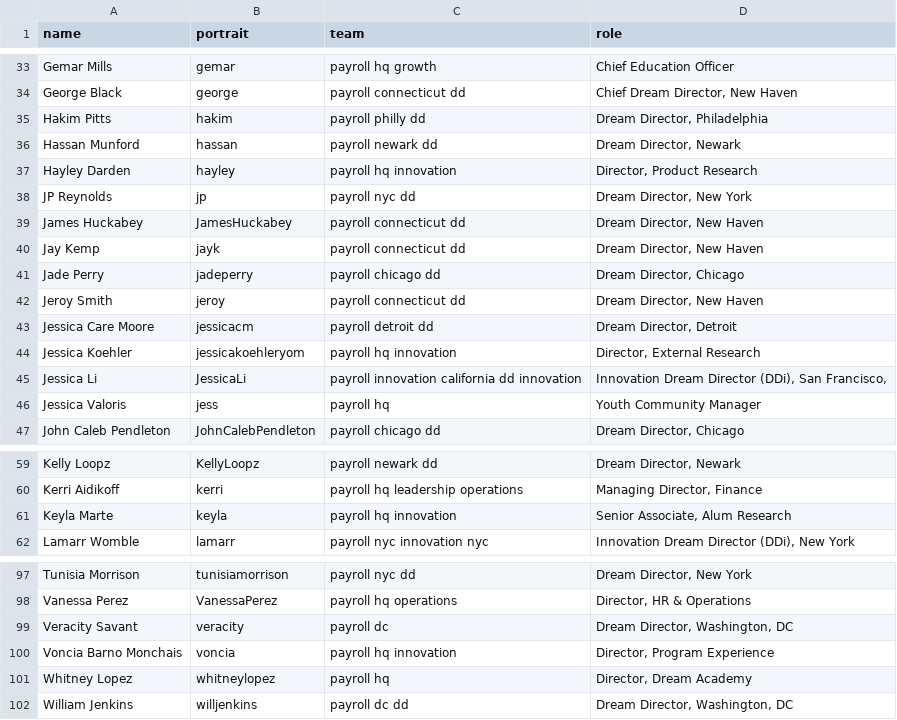
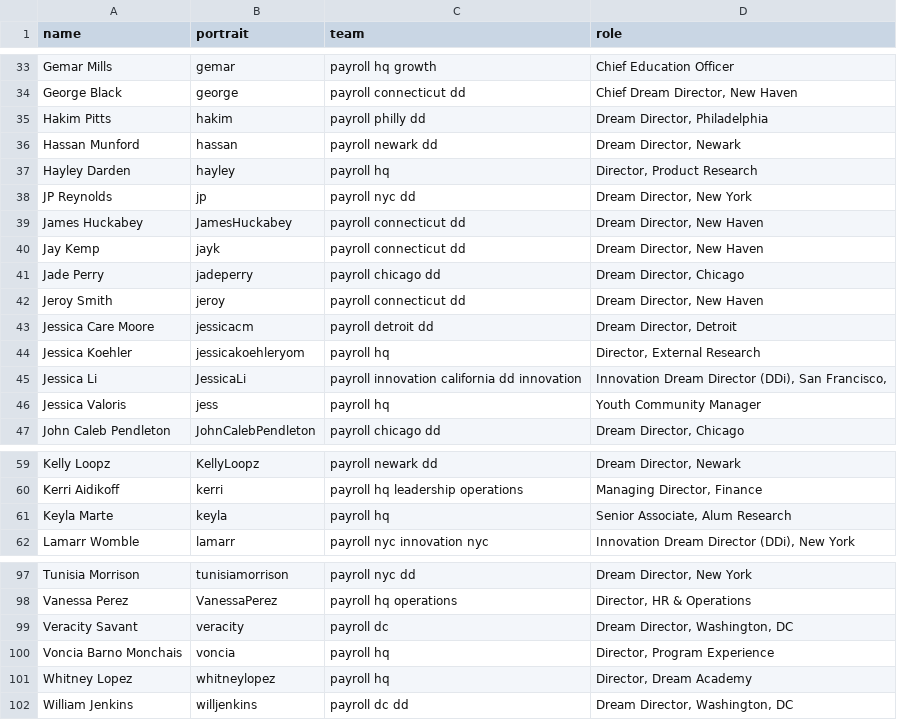
Before and after one commit to futureproject/futureproject.github.com, a CSV file: _data/team.csv, drawn as a sheet; only a part is shown, gaps mark what is left out; the diff covers the shown part only.

Commit message:
Update team.csv

```diff
--- a/_data/team.csv
+++ b/_data/team.csv
@@ -36,3 +36,3 @@ Hakim Pitts,hakim,payroll philly dd,"Dream Director, Philadelphia"
 Hassan Munford,hassan,payroll newark dd,"Dream Director, Newark"
-Hayley Darden,hayley,payroll hq innovation,"Director, Product Research"
+Hayley Darden,hayley,payroll hq,"Director, Product Research"
 JP Reynolds,jp,payroll nyc dd,"Dream Director, New York "
@@ -43,3 +43,3 @@ Jeroy Smith,jeroy,payroll connecticut dd,"Dream Director, New Haven "
 Jessica Care Moore,jessicacm,payroll detroit dd,"Dream Director, Detroit"
-Jessica Koehler,jessicakoehleryom,payroll hq innovation,"Director, External Research"
+Jessica Koehler,jessicakoehleryom,payroll hq,"Director, External Research"
 Jessica Li,JessicaLi,payroll innovation california dd innovation,"Innovation Dream Director (DDi), San Francisco,"
@@ -60,3 +60,3 @@ Kelly Loopz,KellyLoopz,payroll newark dd,"Dream Director, Newark"
 Kerri Aidikoff,kerri,payroll hq leadership operations,"Managing Director, Finance"
-Keyla Marte,keyla,payroll hq innovation,"Senior Associate, Alum Research"
+Keyla Marte,keyla,payroll hq,"Senior Associate, Alum Research"
 Lamarr Womble,lamarr,payroll nyc innovation nyc,"Innovation Dream Director (DDi), New York"
@@ -99,3 +99,3 @@ Vanessa Perez,VanessaPerez,payroll hq operations,"Director, HR & Operations"
 Veracity Savant,veracity,payroll dc,"Dream Director, Washington, DC"
-Voncia Barno Monchais,voncia,payroll hq innovation,"Director, Program Experience"
+Voncia Barno Monchais,voncia,payroll hq,"Director, Program Experience"
 Whitney Lopez,whitneylopez,payroll hq,"Director, Dream Academy"
```
Also changed, not shown: 8 edited cells elsewhere in this file.
